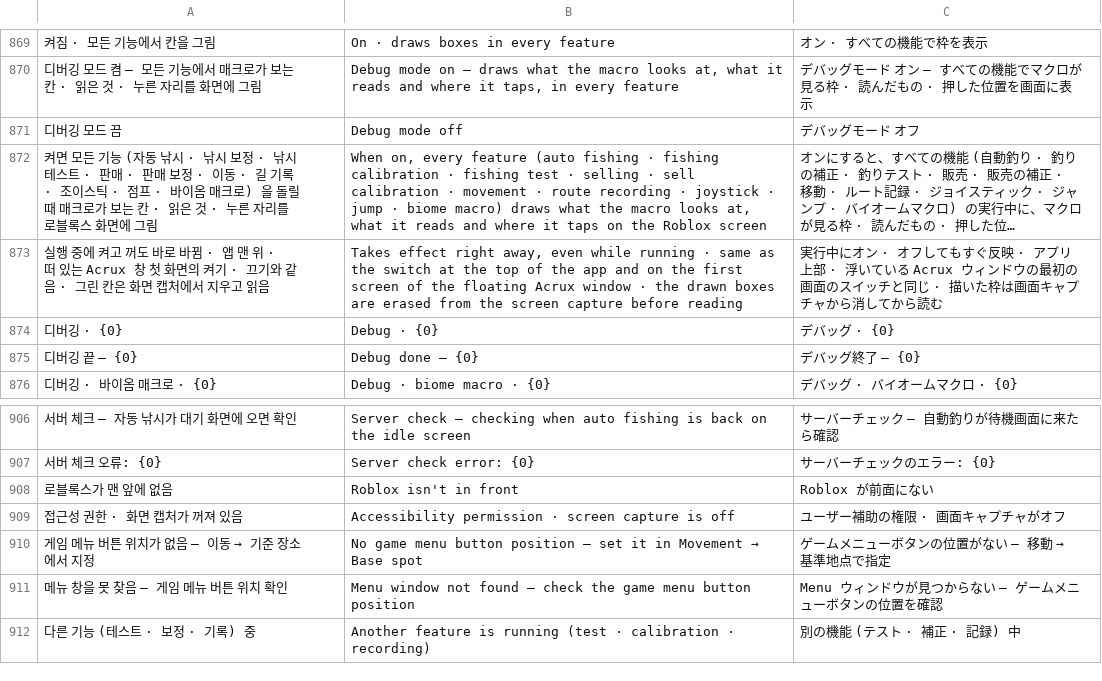
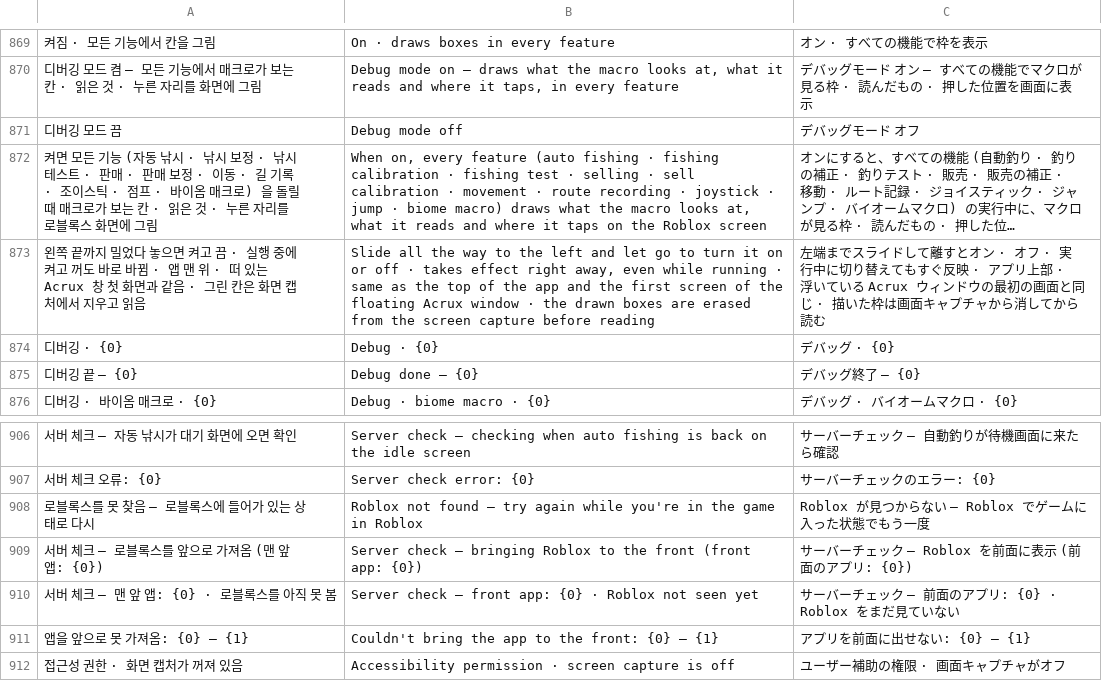
Before and after one commit to XxErone2xX/Acrux-app, a TSV file: android/app/src/main/assets/i18n/mobile.tsv, drawn as a sheet; only a part is shown, gaps mark what is left out; the shorter side is filled out with more unchanged rows; long unchanged cells end in …; removed rows and columns are numbered as before the commit, all else as after; the diff names each change by its address in the sheet, - before the commit and + after, or states it on an @@ line.

```diff
--- a/android/app/src/main/assets/i18n/mobile.tsv
+++ b/android/app/src/main/assets/i18n/mobile.tsv
-row 873: 실행 중에 켜고 꺼도 바로 바뀜 · 앱 맨 위 · 떠 있는 Acrux 창 첫 화면의 켜기 · 끄기와 같음 · 그린 칸은 화면 캡처에서 지우고 읽음 | Takes effect right away, even while running · same as the switch at the top of the app and on the first screen of the floating Acrux window · the drawn boxes are erased from the screen capture before reading | 実行中にオン · オフしてもすぐ反映 · アプリ上部 · 浮いている Acrux ウィンドウの最初の画面のスイッチと同じ · 描いた枠は画面キャプチャから消してから読む
+row 873: 왼쪽 끝까지 밀었다 놓으면 켜고 끔 · 실행 중에 켜고 꺼도 바로 바뀜 · 앱 맨 위 · 떠 있는 Acrux 창 첫 화면과 같음 · 그린 칸은 화면 캡처에서 지우고 읽음 | Slide all the way to the left and let go to turn it on or off · takes effect right away, even while running · same as the top of the app and the first screen of the floating Acrux window · the drawn boxes are erased from the screen capture before reading | 左端までスライドして離すとオン · オフ · 実行中に切り替えてもすぐ反映 · アプリ上部 · 浮いている Acrux ウィンドウの最初の画面と同じ · 描いた枠は画面キャプチャから消してから読む
-row 908: 로블록스가 맨 앞에 없음 | Roblox isn't in front | Roblox が前面にない
+row 908: 로블록스를 못 찾음 — 로블록스에 들어가 있는 상태로 다시 | Roblox not found — try again while you're in the game in Roblox | Roblox が見つからない — Roblox でゲームに入った状態でもう一度
+row 909: 서버 체크 — 로블록스를 앞으로 가져옴 (맨 앞 앱: {0}) | Server check — bringing Roblox to the front (front app: {0}) | サーバーチェック — Roblox を前面に表示 (前面のアプリ: {0})
+row 910: 서버 체크 — 맨 앞 앱: {0} · 로블록스를 아직 못 봄 | Server check — front app: {0} · Roblox not seen yet | サーバーチェック — 前面のアプリ: {0} · Roblox をまだ見ていない
+row 911: 앱을 앞으로 못 가져옴: {0} — {1} | Couldn't bring the app to the front: {0} — {1} | アプリを前面に出せない: {0} — {1}
```
Also changed, not shown: 8 other files.
